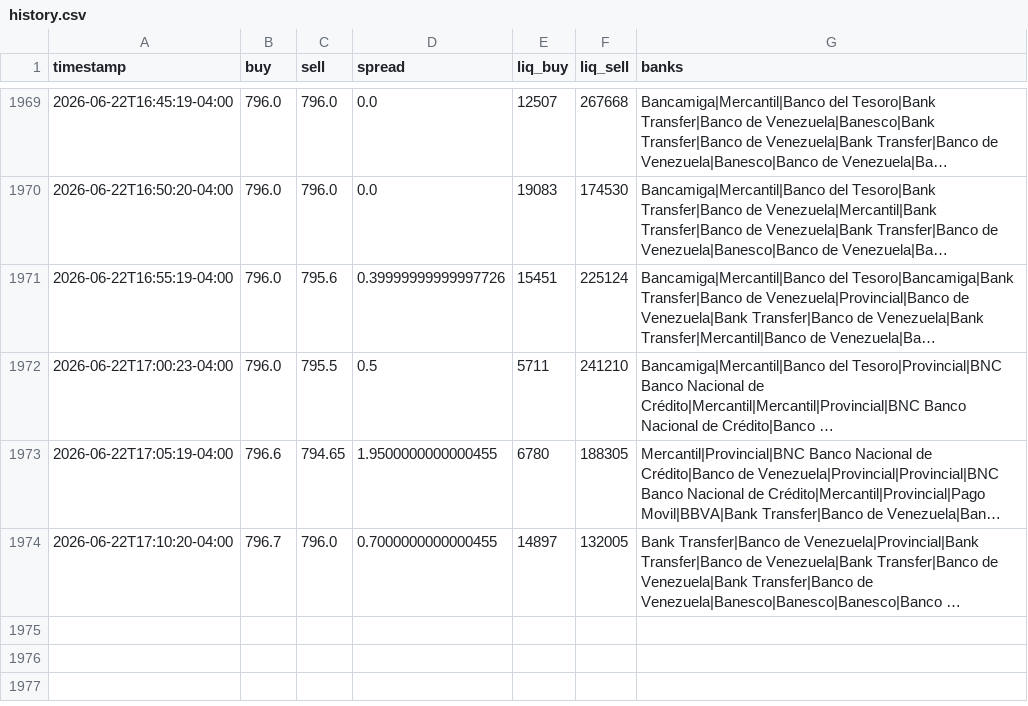
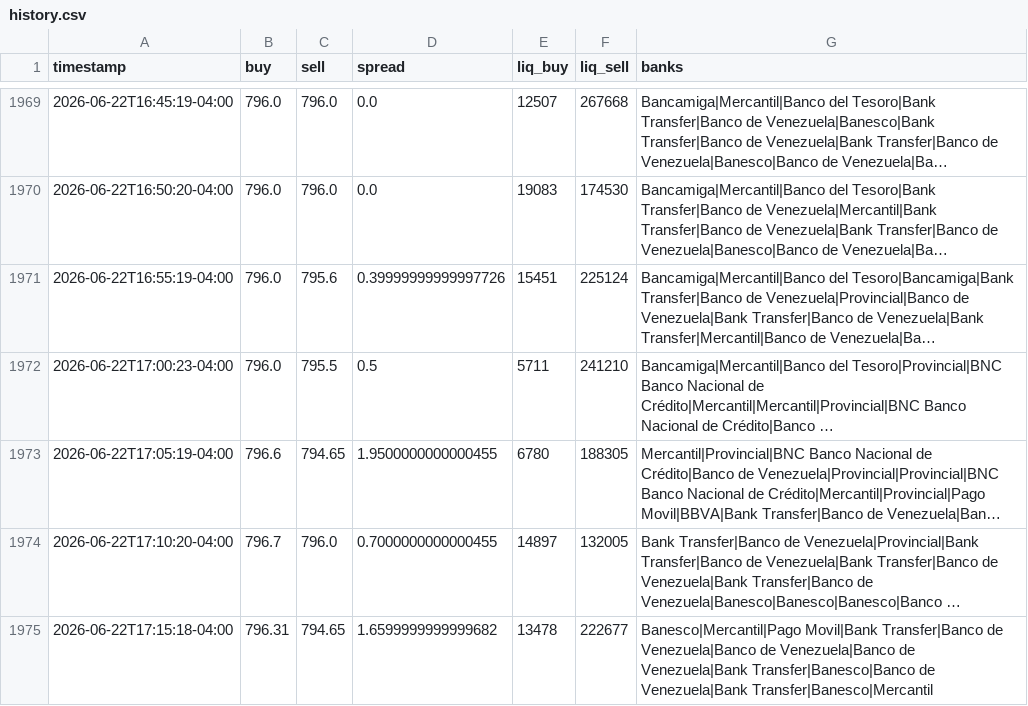
Before and after one commit to aamirhalabi/P2P-BOT-ADVICE, a CSV file: data/history.csv, drawn as a sheet; only a part is shown, gaps mark what is left out; long unchanged cells end in …; the diff names each change by its address in the sheet, - before the commit and + after, or states it on an @@ line.

Commit message:
historial 2026-06-22 21:15

```diff
--- a/data/history.csv
+++ b/data/history.csv
+row 1975: 2026-06-22T17:15:18-04:00 | 796.31 | 794.65 | 1.6599999999999682 | 13478 | 222677 | Banesco|Mercantil|Pago Movil|Bank Transfer|Banco de Venezuela|Banco de Venezuela|Banco de Venezuela|Bank Transfer|Banesco|Banco de Venezuela|Bank Transfer|Banesco|Mercantil
```
